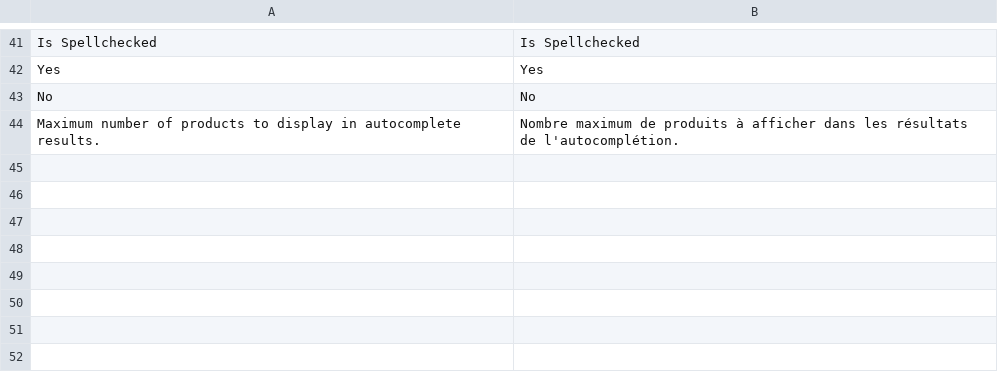
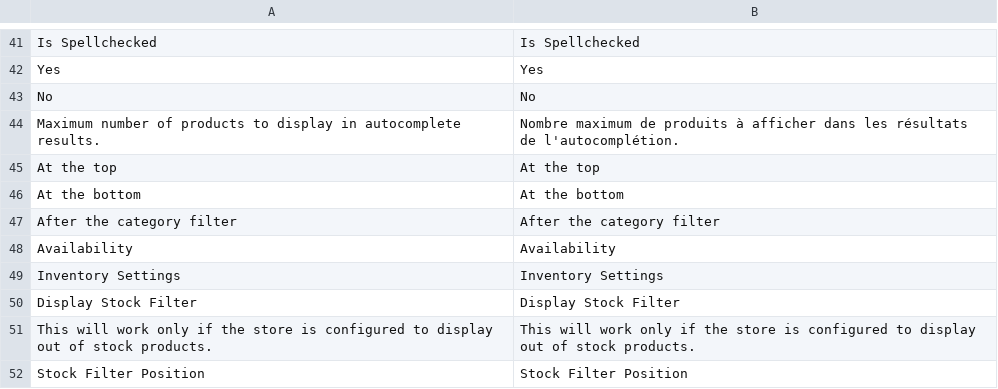
Before and after one commit to Smile-SA/elasticsuite, a CSV file: src/module-elasticsuite-catalog/i18n/en_US.csv, drawn as a sheet; only a part is shown, gaps mark what is left out; the diff names each change by its address in the sheet, - before the commit and + after, or states it on an @@ line.

```diff
--- a/src/module-elasticsuite-catalog/i18n/en_US.csv
+++ b/src/module-elasticsuite-catalog/i18n/en_US.csv
+row 45: At the top | At the top
+row 46: At the bottom | At the bottom
+row 47: After the category filter | After the category filter
+row 48: Availability | Availability
+row 49: Inventory Settings | Inventory Settings
+row 50: Display Stock Filter | Display Stock Filter
+row 51: This will work only if the store is configured to display out of stock products. | This will work only if the store is configured to display out of stock products.
+row 52: Stock Filter Position | Stock Filter Position
```
Also changed, not shown: src/module-elasticsuite-catalog/i18n/fr_FR.csv, 8 other files.
